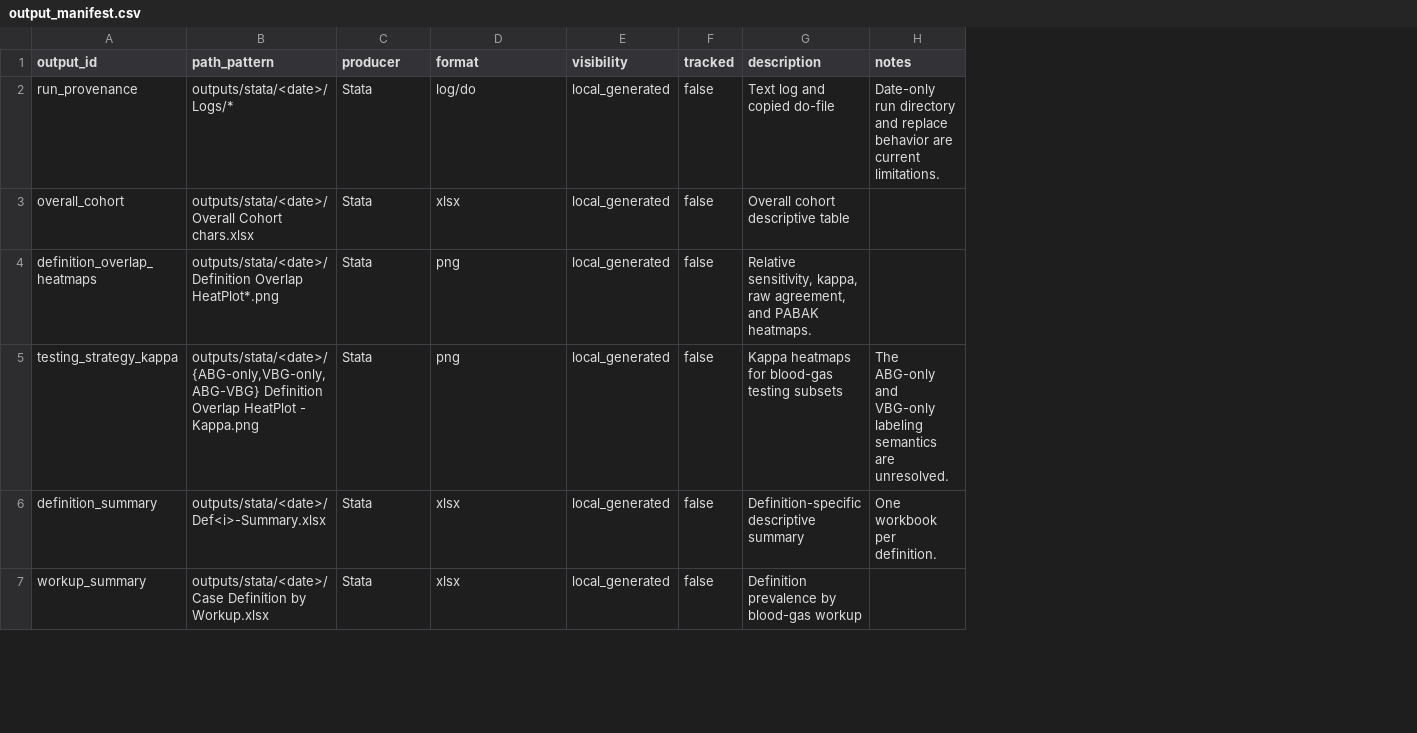
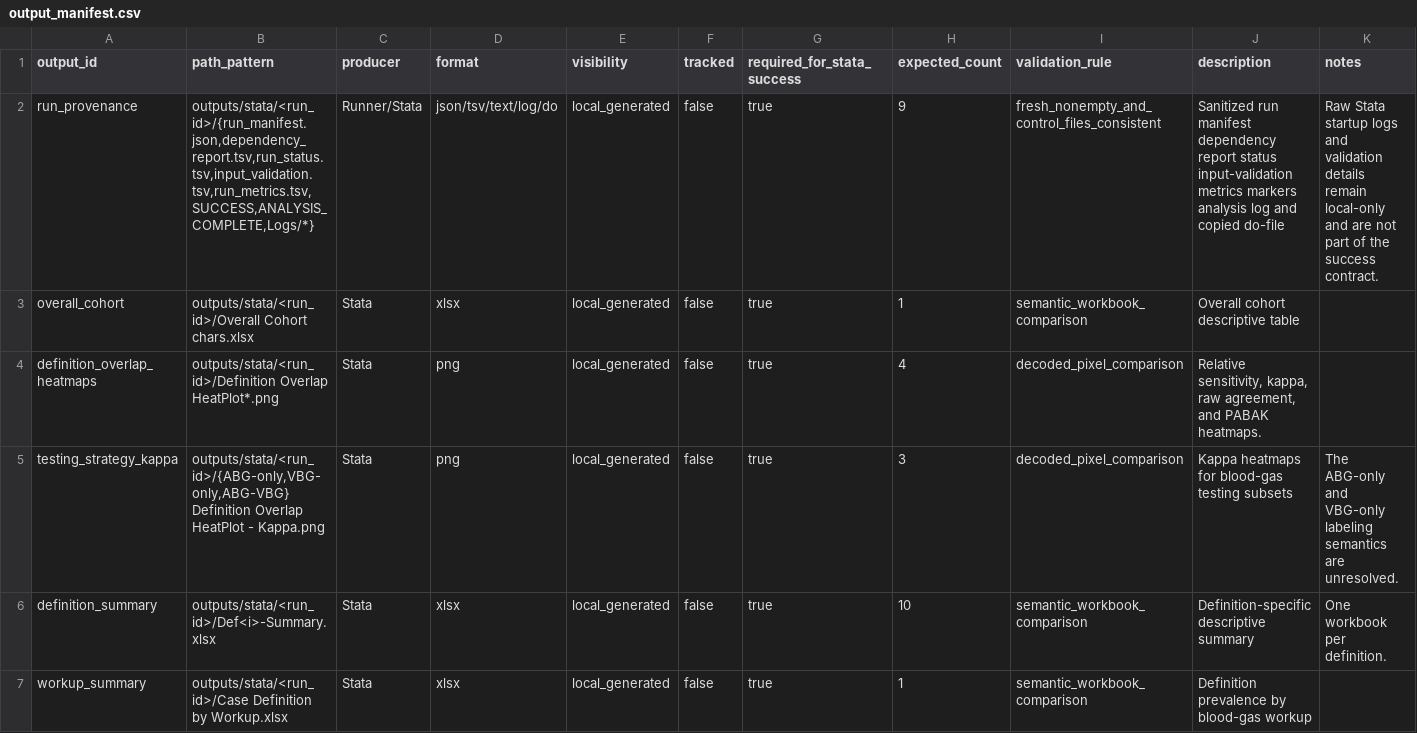
Before and after one commit to reblocke/Hypercap-Case-Definitions, a CSV file: metadata/output_manifest.csv, drawn as a sheet; only a part is shown; addresses are those after the commit; the diff covers the shown part only; the diff names each change by its address in the sheet, - before the commit and + after, or states it on an @@ line.

```diff
--- a/metadata/output_manifest.csv
+++ b/metadata/output_manifest.csv
+column G (required_for_stata_success), rows 2-7: all true
+column H (expected_count), rows 2-7: 9 | 1 | 4 | 3 | 10 | 1
+column I (validation_rule), rows 2-7: fresh_nonempty_and_control_files_consistent | semantic_workbook_comparison | decoded_pixel_comparison | decoded_pixel_comparison | semantic_workbook_comparison | semantic_workbook_comparison
-B2 (path_pattern): outputs/stata/<date>/Logs/*
+B2 (path_pattern): outputs/stata/<run_id>/{run_manifest.json,dependency_report.tsv,run_status.tsv,input_validation.tsv,run_metrics.tsv,SUCCESS,ANALYSIS_COMPLETE,Logs/*}
-C2 (producer): Stata
+C2 (producer): Runner/Stata
-D2 (format): log/do
+D2 (format): json/tsv/text/log/do
-J2 (description): Text log and…
+J2 (description): Sanitized run manifest dependency report status input-validation metrics markers analysis log and…
-K2 (notes): Date-only run directory and replace behavior are current limitations.
+K2 (notes): Raw Stata startup logs and validation details remain local-only and are not part of the success contract.
-B3 (path_pattern): outputs/stata/<date>/Overall Cohort chars.xlsx
+B3 (path_pattern): outputs/stata/<run_id>/Overall Cohort chars.xlsx
-B4 (path_pattern): outputs/stata/<date>/Definition Overlap HeatPlot*.png
+B4 (path_pattern): outputs/stata/<run_id>/Definition Overlap HeatPlot*.png
-B5 (path_pattern): outputs/stata/<date>/{ABG-only,VBG-only,ABG-VBG} Definition Overlap…
+B5 (path_pattern): outputs/stata/<run_id>/{ABG-only,VBG-only,ABG-VBG} Definition Overlap…
-B6 (path_pattern): outputs/stata/<date>/Def<i>-Summary.xlsx
+B6 (path_pattern): outputs/stata/<run_id>/Def<i>-Summary.xlsx
-B7 (path_pattern): outputs/stata/<date>/Case Definition by…
+B7 (path_pattern): outputs/stata/<run_id>/Case Definition by…
```
Also changed, not shown: 6 edited cells elsewhere in this file, metadata/stata_dependencies.csv, 19 other files.
